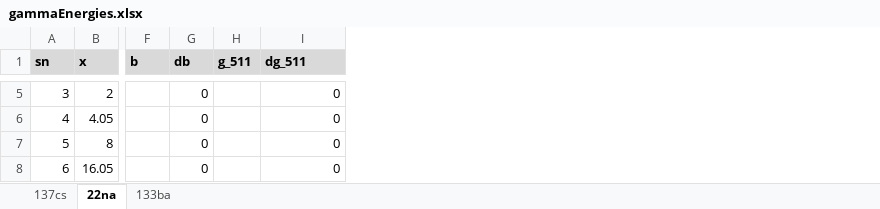
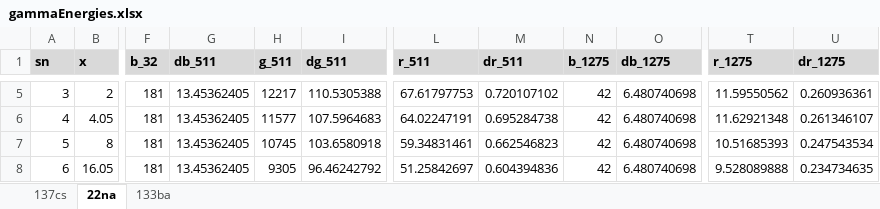
Before and after one commit to perrinwdavidson/phys21101, an Excel workbook: gamma_cross_sections/io/inputs/gammaEnergies.xlsx, sheet 22na, drawn as a sheet; only a part is shown, gaps mark what is left out; values as stored, in another font and other column widths than the file's, no borders; charts and pictures not drawn; removed rows and columns are numbered as before the commit, all else as after; the diff covers the shown part only; the diff names each change by its address in the sheet, - before the commit and + after, or states it on an @@ line.

```diff
--- a/gamma_cross_sections/io/inputs/gammaEnergies.xlsx (sheet 22na)
+++ b/gamma_cross_sections/io/inputs/gammaEnergies.xlsx (sheet 22na)
-column F (b), empty
-column G (db), rows 5-8: all 0
+column F (b_32), rows 5-8: all 181
+column G (db_511), rows 5-8: all 13.45362405
+column L (r_511), rows 5-8: 67.61797753 | 64.02247191 | 59.34831461 | 51.25842697
+column M (dr_511), rows 5-8: 0.720107102 | 0.695284738 | 0.662546823 | 0.604394836
+column N (b_1275), rows 5-8: all 42
+column O (db_1275), rows 5-8: all 6.480740698
+column T (r_1275), rows 5-8: 11.59550562 | 11.62921348 | 10.51685393 | 9.528089888
+column U (dr_1275), rows 5-8: 0.260936361 | 0.261346107 | 0.247543534 | 0.234734635
-H5 (g_511): (empty)
+H5 (g_511): 12217
-I5 (dg_511): 0
+I5 (dg_511): 110.5305388
-H6 (g_511): (empty)
+H6 (g_511): 11577
-I6 (dg_511): 0
+I6 (dg_511): 107.5964683
-H7 (g_511): (empty)
+H7 (g_511): 10745
-I7 (dg_511): 0
+I7 (dg_511): 103.6580918
-H8 (g_511): (empty)
+H8 (g_511): 9305
-I8 (dg_511): 0
+I8 (dg_511): 96.46242792
```
Also changed, not shown: 2 removed rows and 64 edited cells elsewhere in this sheet, sheet 133ba, charts or pictures, gamma_cross_sections/io/outputs/data/cross_section.xlsx, gamma_cross_sections/io/outputs/data/linear_atten.xlsx, 9 other files.
